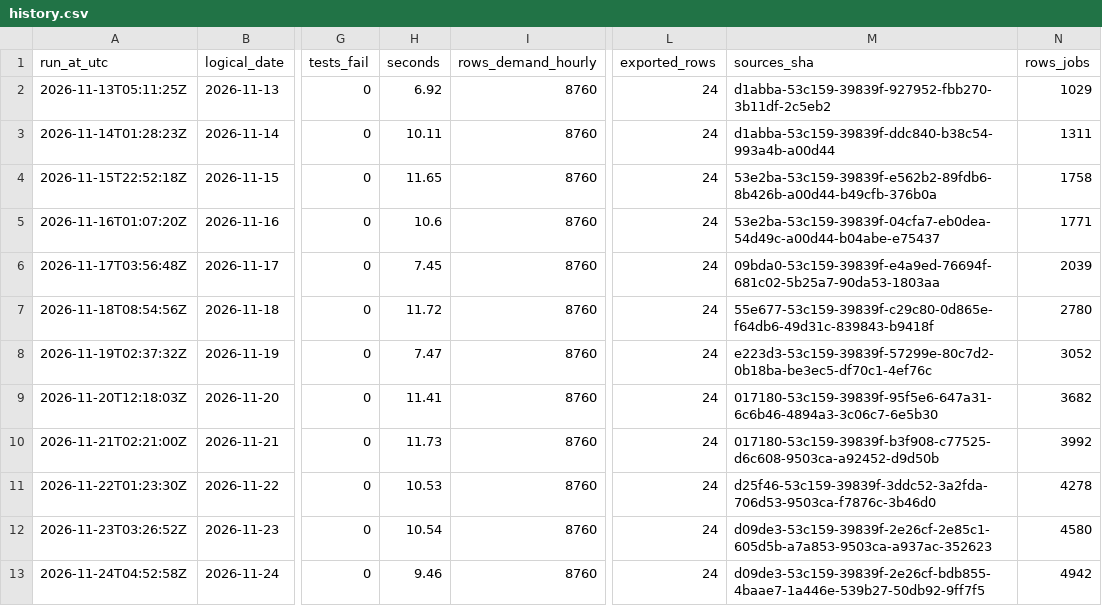
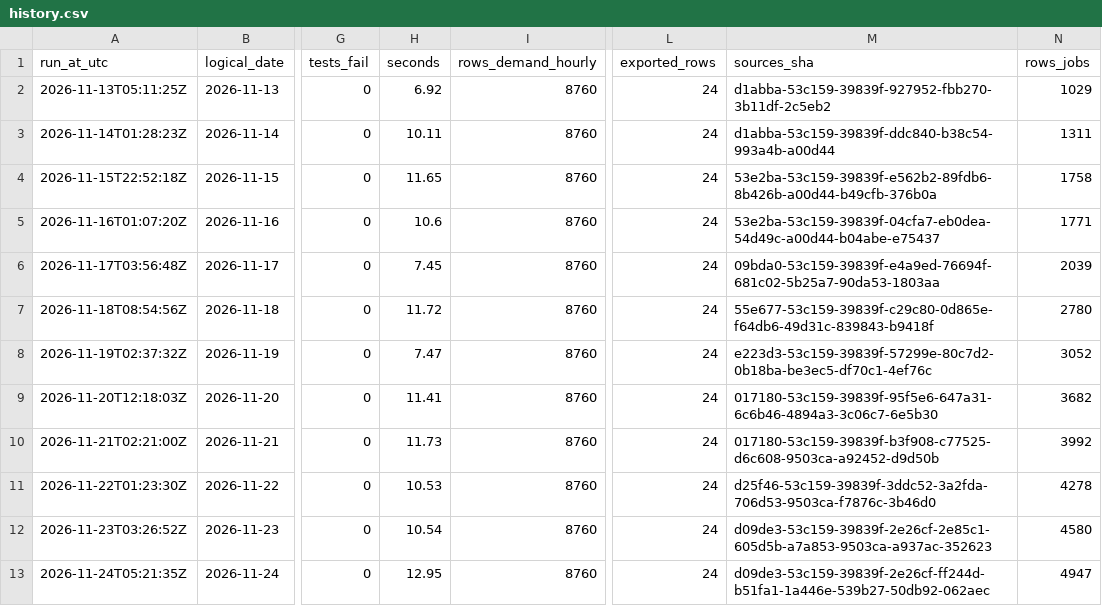
Before and after one commit to 0Ju12/data-projects, a CSV file: warehouse/runs/history.csv, drawn as a sheet; only a part is shown, gaps mark what is left out; the diff names each change by its address in the sheet, - before the commit and + after, or states it on an @@ line.

```diff
--- a/warehouse/runs/history.csv
+++ b/warehouse/runs/history.csv
-A13 (run_at_utc): 2026-11-24T04:52:58Z
+A13 (run_at_utc): 2026-11-24T05:21:35Z
-H13 (seconds): 9.46
+H13 (seconds): 12.95
-M13 (sources_sha): d09de3-53c159-39839f-2e26cf-bdb855-4baae7-1a446e-539b27-50db92-9ff7f5
+M13 (sources_sha): d09de3-53c159-39839f-2e26cf-ff244d-b51fa1-1a446e-539b27-50db92-062aec
-N13 (rows_jobs): 4942
+N13 (rows_jobs): 4947
```
Also changed, not shown: warehouse/data/disasters.csv, warehouse/data/jobs_fetch_log.csv, 10 other files.
